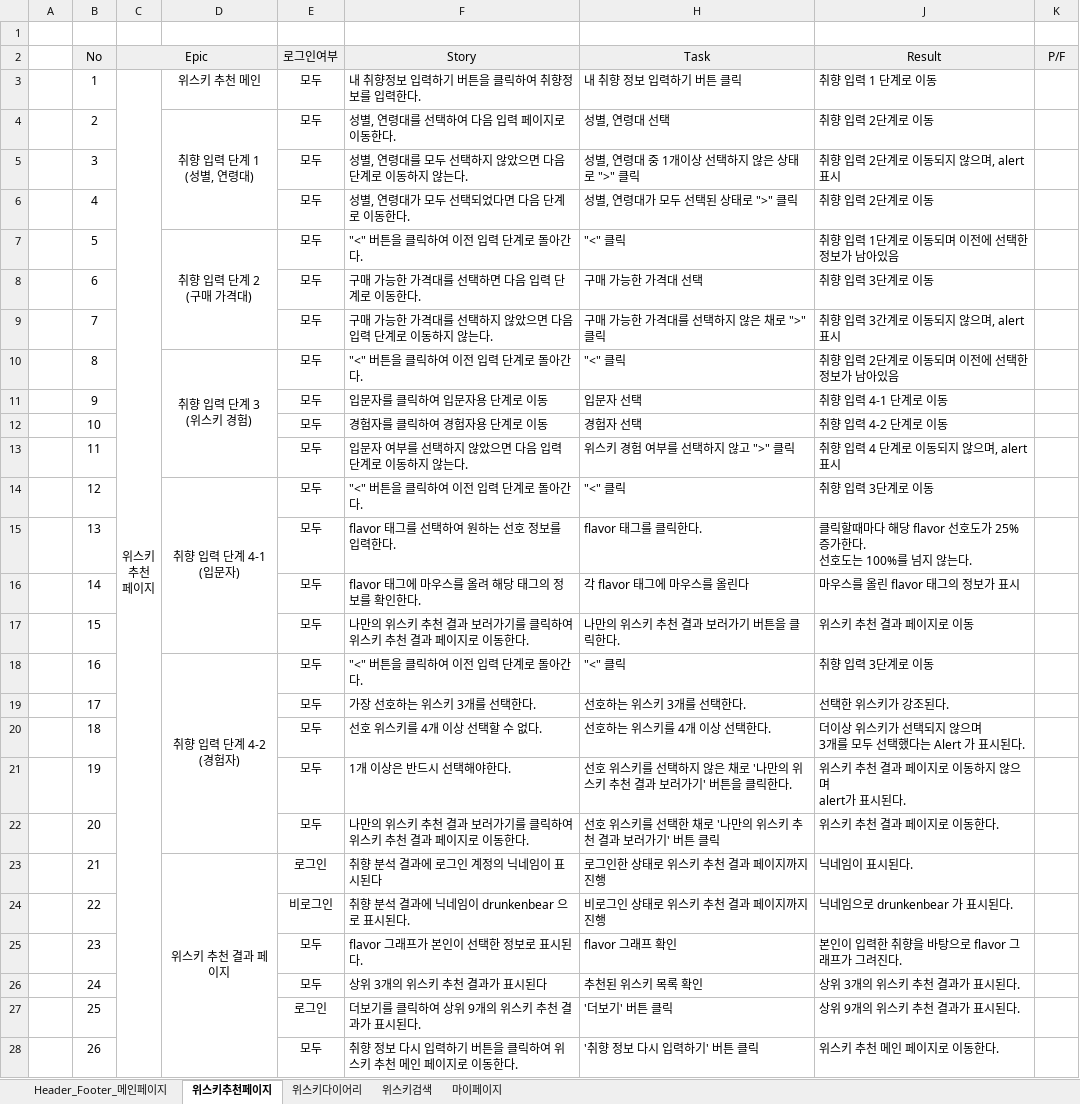
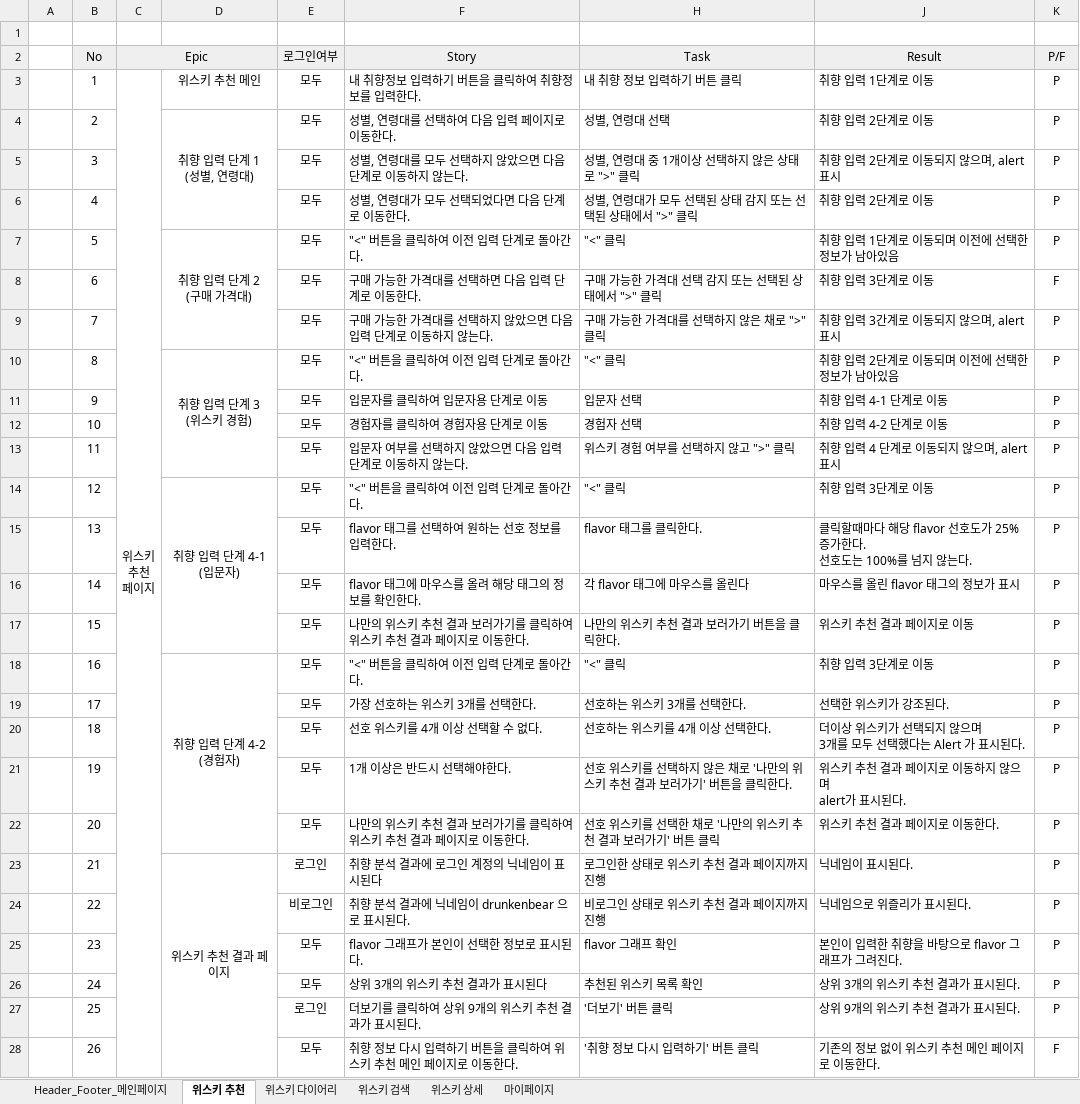
Before and after one commit to ludwings0330/Whizzle, an Excel workbook: output/9_E2E_테스트케이스/Whizzle_E2E_Test.xlsx, sheet 위스키 추천, drawn as a sheet; only a part is shown; values as stored, in another font and other column widths than the file's, no borders; charts and pictures and conditional formats not drawn; removed rows and columns are numbered as before the commit, all else as after; the diff covers the shown part only; the diff names each change by its address in the sheet, - before the commit and + after, or states it on an @@ line.

```diff
--- a/output/9_E2E_테스트케이스/Whizzle_E2E_Test.xlsx (sheet 위스키 추천)
+++ b/output/9_E2E_테스트케이스/Whizzle_E2E_Test.xlsx (sheet 위스키 추천)
-sheet tab: 위스키추천페이지
+sheet tab: 위스키 추천
-sheet tab: 위스키다이어리
+sheet tab: 위스키 다이어리
-sheet tab: 위스키검색
+sheet tab: 위스키 검색
+sheet tab: 위스키 상세
-C3:C32 merged
+C3:C33 merged
-J3 (Result): 취향 입력 1 단계로 이동
+J3 (Result): 취향 입력 1단계로 이동
-K3:K7 (P/F): (empty)
+K3:K7 (P/F): P
-H6 (Task): 성별, 연령대가 모두 선택된 상태로 ">" 클릭
+H6 (Task): 성별, 연령대가 모두 선택된 상태 감지 또는 선택된 상태에서 ">" 클릭
-H8 (Task): 구매 가능한 가격대 선택
+H8 (Task): 구매 가능한 가격대 선택 감지 또는 선택된 상태에서 ">" 클릭
-K8 (P/F): (empty)
+K8 (P/F): F
-K9:K27 (P/F): (empty)
+K9:K27 (P/F): P
-D23:D32 merged
+D23:D33 merged
-J24 (Result): 닉네임으로 drunkenbear 가 표시된다.
+J24 (Result): 닉네임으로 위즐리가 표시된다.
-J28 (Result): 위스키 추천 메인 페이지로 이동한다.
+J28 (Result): 기존의 정보 없이 위스키 추천 메인 페이지로 이동한다.
-K28 (P/F): (empty)
+K28 (P/F): F
```
Also changed, not shown: 1 added row, 27 edited cells and merged cells elsewhere in this sheet, sheet Header_Footer_메인페이지, sheet 위스키 검색, sheet 위스키 다이어리, sheet 마이페이지, charts or pictures, 11 other files.
